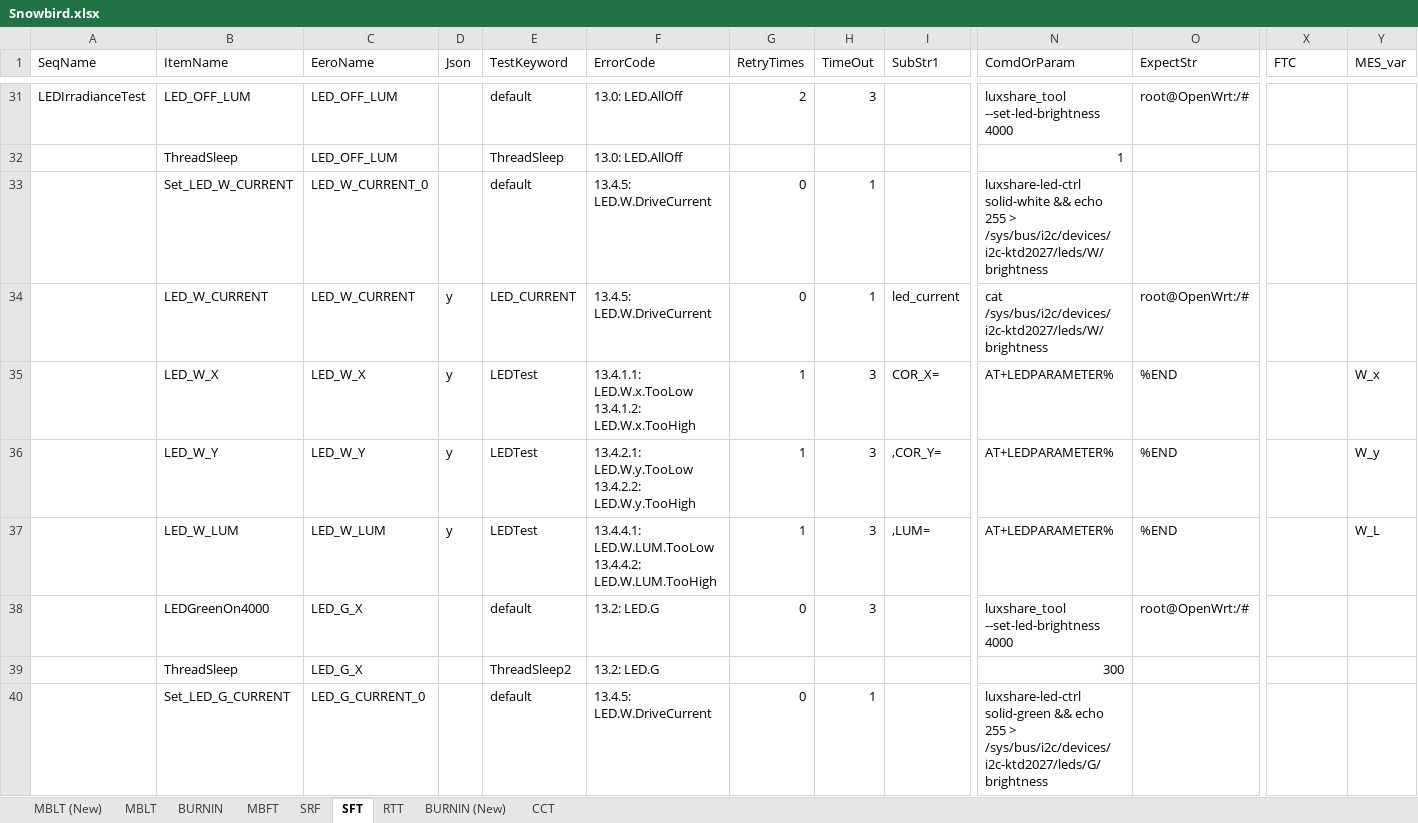
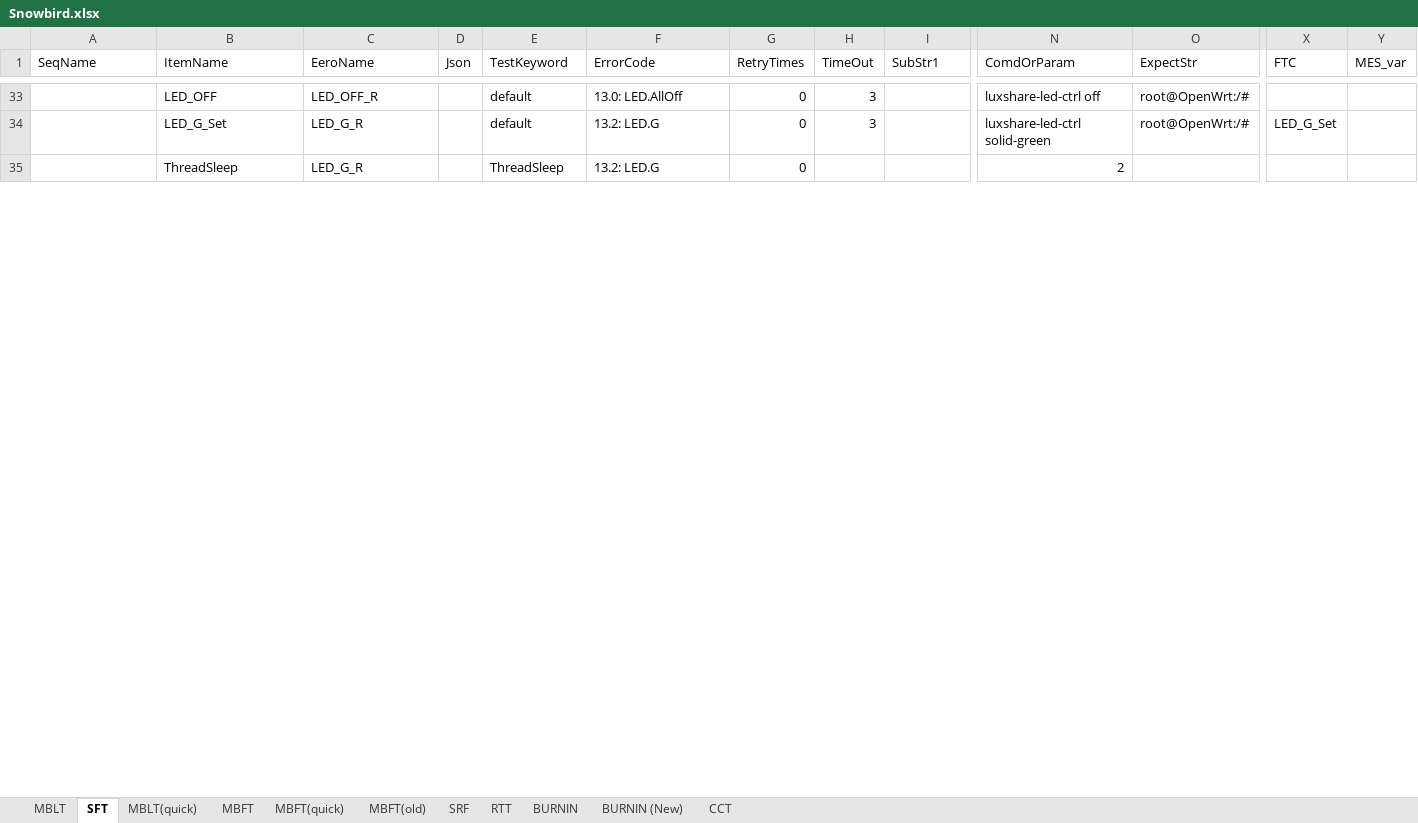
Before and after one commit to JerryXu008/snowbird, an Excel workbook: AutoTestSystem/Config/Snowbird.xlsx, sheet SFT, drawn as a sheet; only a part is shown, gaps mark what is left out; values as stored, in another font and other column widths than the file's, no cell formats; removed rows and columns are numbered as before the commit, all else as after; rows hold the shown columns only; ↵ is a line break in a cell; the diff covers the shown part only; the diff names each change by its address in the sheet, - before the commit and + after, or states it on an @@ line.

```diff
--- a/AutoTestSystem/Config/Snowbird.xlsx (sheet SFT)
+++ b/AutoTestSystem/Config/Snowbird.xlsx (sheet SFT)
-sheet tab: MBLT (New)
+sheet tab: MBLT(quick)
+sheet tab: MBFT(quick)
+sheet tab: MBFT(old)
@@ sheet tab order changed: MBLT | SFT | MBLT(quick) | MBFT | MBFT(quick) | MBFT(old) | SRF | RTT | BURNIN | BURNIN (New) | CCT @@
-A33 (SeqName): LEDIrradianceTest
+A33 (SeqName): (empty)
-B33 (ItemName): LED_OFF_LUM
+B33 (ItemName): LED_OFF
-C33 (EeroName): LED_OFF_LUM
+C33 (EeroName): LED_OFF_R
-G33 (RetryTimes): 2
+G33 (RetryTimes): 0
-N33 (ComdOrParam): luxshare_tool --set-led-brightness 4000
+N33 (ComdOrParam): luxshare-led-ctrl off
-row 32:  | ThreadSleep | LED_OFF_LUM |  | ThreadSleep | 13.0: LED.AllOff |  |  |  | 1
-row 33:  | Set_LED_W_CURRENT | LED_W_CURRENT_0 |  | default | 13.4.5: LED.W.DriveCurrent | 0 | 1 |  | luxshare-led-ctrl solid-white && echo 255 > /sys/bus/i2c/devices/i2c-ktd2027/leds/W/brightness
-row 34:  | LED_W_CURRENT | LED_W_CURRENT | y | LED_CURRENT | 13.4.5: LED.W.DriveCurrent | 0 | 1 | led_current | cat /sys/bus/i2c/devices/i2c-ktd2027/leds/W/brightness | root@OpenWrt:/#
-row 35:  | LED_W_X | LED_W_X | y | LEDTest | 13.4.1.1: LED.W.x.TooLow ↵ 13.4.1.2: LED.W.x.TooHigh | 1 | 3 | COR_X= | AT+LEDPARAMETER% | %END |  | W_x
-row 36:  | LED_W_Y | LED_W_Y | y | LEDTest | 13.4.2.1: LED.W.y.TooLow ↵ 13.4.2.2: LED.W.y.TooHigh | 1 | 3 | ,COR_Y= | AT+LEDPARAMETER% | %END |  | W_y
-row 37:  | LED_W_LUM | LED_W_LUM | y | LEDTest | 13.4.4.1: LED.W.LUM.TooLow ↵ 13.4.4.2: LED.W.LUM.TooHigh | 1 | 3 | ,LUM= | AT+LEDPARAMETER% | %END |  | W_L
-B34 (ItemName): LEDGreenOn4000
+B34 (ItemName): LED_G_Set
-C34:C35 (EeroName): LED_G_X
+C34:C35 (EeroName): LED_G_R
-N34 (ComdOrParam): luxshare_tool --set-led-brightness 4000
+N34 (ComdOrParam): luxshare-led-ctrl solid-green
-X34 (FTC): (empty)
+X34 (FTC): LED_G_Set
-E35 (TestKeyword): ThreadSleep2
+E35 (TestKeyword): ThreadSleep
-G35 (RetryTimes): (empty)
+G35 (RetryTimes): 0
-N35 (ComdOrParam): 300
+N35 (ComdOrParam): 2
-row 40:  | Set_LED_G_CURRENT | LED_G_CURRENT_0 |  | default | 13.4.5: LED.W.DriveCurrent | 0 | 1 |  | luxshare-led-ctrl solid-green && echo 255 > /sys/bus/i2c/devices/i2c-ktd2027/leds/G/brightness
```
Also changed, not shown: 36 added rows, 32 removed rows and 34 edited cells elsewhere in this sheet, sheet MBFT, sheet MBLT, sheet SRF, sheet BURNIN, cell formats, TestConsole/test.xlsx, 11 other files.
